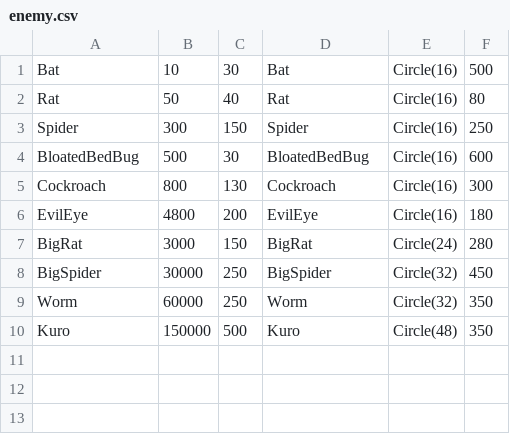
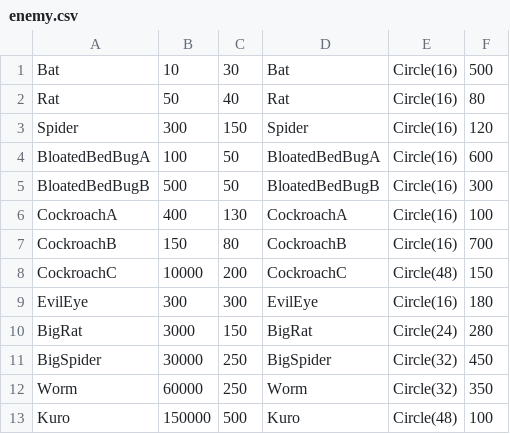
Before and after one commit to mogmog-0110/Minge2023Summer_Team4, a CSV file: Minge2023Summer_Team4/src/Game/csvFile/enemy.csv, drawn as a sheet.

```diff
--- a/Minge2023Summer_Team4/src/Game/csvFile/enemy.csv
+++ b/Minge2023Summer_Team4/src/Game/csvFile/enemy.csv
@@ -2,6 +2,9 @@ Bat,10,30,Bat,Circle(16),500
 Rat,50,40,Rat,Circle(16),80
-Spider,300,150,Spider,Circle(16),250
-BloatedBedBug,500,30,BloatedBedBug,Circle(16),600
-Cockroach,800,130,Cockroach,Circle(16),300
-EvilEye,4800,200,EvilEye,Circle(16),180
+Spider,300,150,Spider,Circle(16),120
+BloatedBedBugA,100,50,BloatedBedBugA,Circle(16),600
+BloatedBedBugB,500,50,BloatedBedBugB,Circle(16),300
+CockroachA,400,130,CockroachA,Circle(16),100
+CockroachB,150,80,CockroachB,Circle(16),700
+CockroachC,10000,200,CockroachC,Circle(48),150
+EvilEye,300,300,EvilEye,Circle(16),180
 BigRat,3000,150,BigRat,Circle(24),280
@@ -9,2 +12,2 @@ BigSpider,30000,250,BigSpider,Circle(32),450
 Worm,60000,250,Worm,Circle(32),350
-Kuro,150000,500,Kuro,Circle(48),350
+Kuro,150000,500,Kuro,Circle(48),100
```
Also changed, not shown: Minge2023Summer_Team4/src/Game/csvFile/wave2.csv, 9 other files.
